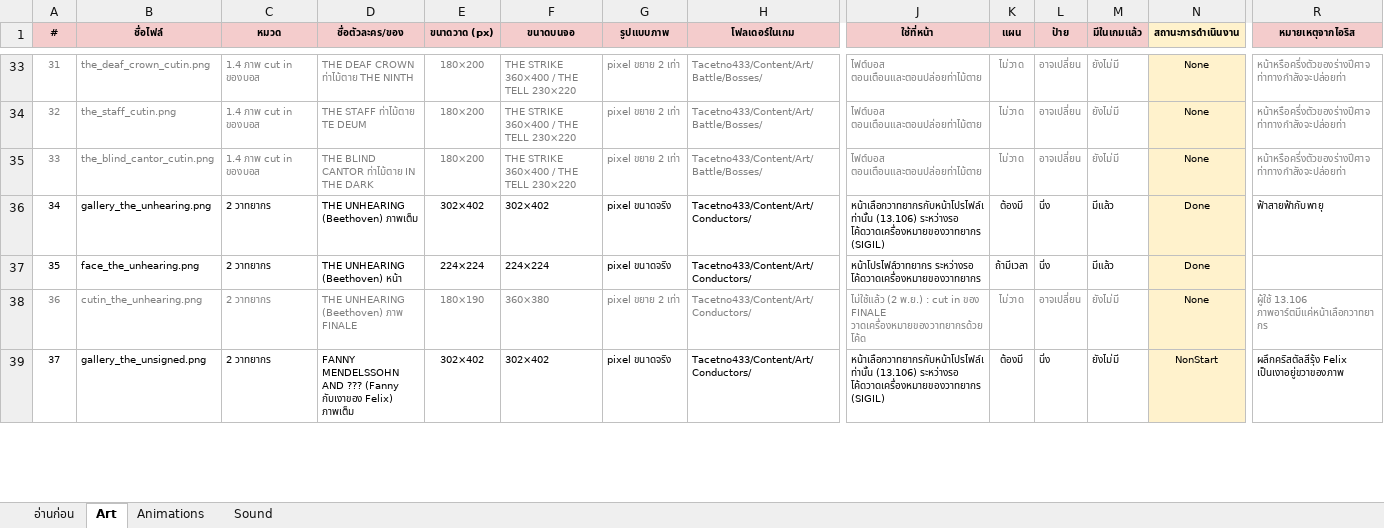
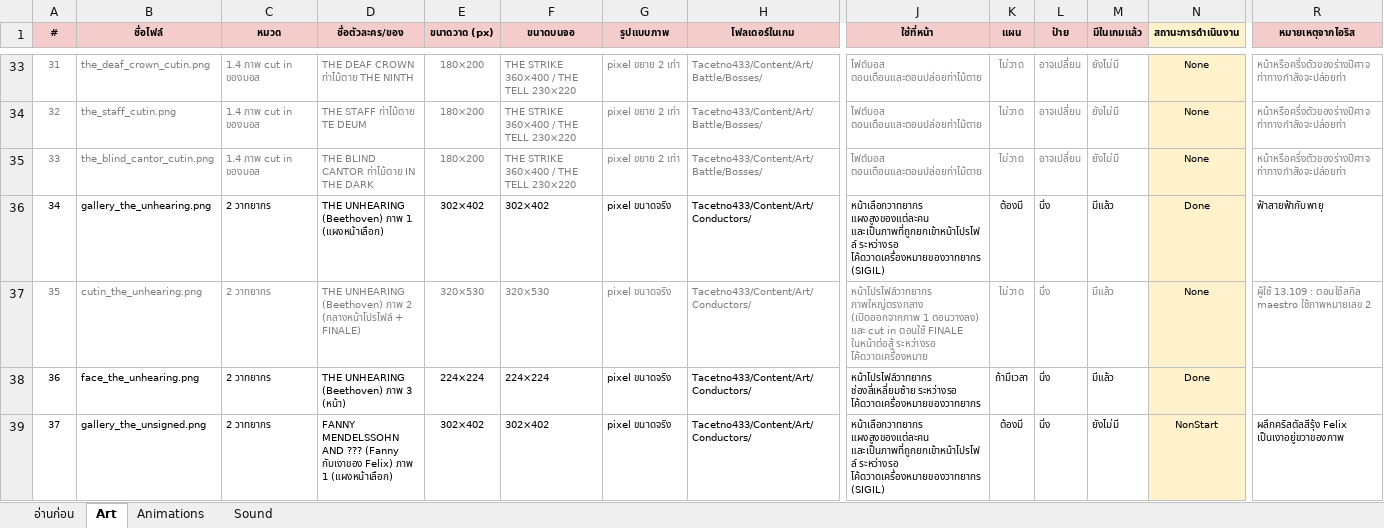
Before and after one commit to JuzJuz03HKR/Alphodite, an Excel workbook: docs/TACET_Asset_List.xlsx, sheet Art, drawn as a sheet; only a part is shown, gaps mark what is left out; values as stored, in another font and other column widths than the file's, no borders; conditional formats not drawn; the diff covers the shown part only; the diff names each change by its address in the sheet, - before the commit and + after, or states it on an @@ line.

```diff
--- a/docs/TACET_Asset_List.xlsx (sheet Art)
+++ b/docs/TACET_Asset_List.xlsx (sheet Art)
-D36 (ชื่อตัวละคร/ของ): THE UNHEARING (Beethoven) ภาพเต็ม
+D36 (ชื่อตัวละคร/ของ): THE UNHEARING (Beethoven) ภาพ 1 (แผงหน้าเลือก)
-J36 (ใช้ที่หน้า): หน้าเลือกวาทยากรกับหน้าโปรไฟล์เท่านั้น (13.106) ระหว่างรอ โค้ดวาดเครื่องหมายของวาทยากร…
+J36 (ใช้ที่หน้า): หน้าเลือกวาทยากร แผงสูงของแต่ละคน และเป็นภาพที่ถูกยกเข้าหน้าโปรไฟล์ ระหว่างรอ โค้ดวาดเครื่องหมายของวาทยากร…
-A37:M37 text colour: black
+A37:M37 text colour: #7F7F7F
-B37 (ชื่อไฟล์): face_the_unhearing.png
+B37 (ชื่อไฟล์): cutin_the_unhearing.png
-D37 (ชื่อตัวละคร/ของ): THE UNHEARING (Beethoven) หน้า
+D37 (ชื่อตัวละคร/ของ): THE UNHEARING (Beethoven) ภาพ 2 (กลางหน้าโปรไฟล์ + FINALE)
-E37 (ขนาดวาด (px)): 224×224
+E37 (ขนาดวาด (px)): 320×530
-F37 (ขนาดบนจอ): 224×224
+F37 (ขนาดบนจอ): 320×530
-J37 (ใช้ที่หน้า): หน้าโปรไฟล์วาทยากร ระหว่างรอ โค้ดวาดเครื่องหมายของวาทยากร
+J37 (ใช้ที่หน้า): หน้าโปรไฟล์วาทยากร ภาพใหญ่ตรงกลาง (เปิดออกจากภาพ 1 ตอนวางลง) และ cut in ตอนใช้ FINALE ในหน้าต่อสู้ ระหว่างรอ โค้ดวาดเครื่องหมาย
-K37 (แผน): ถ้ามีเวลา
+K37 (แผน): ไม่วาด
-N37 (สถานะการดำเนินงาน): Done
+N37 (สถานะการดำเนินงาน): None
-R37 (หมายเหตุจากไอริส): (empty)
+R37 (หมายเหตุจากไอริส): ผู้ใช้ 13.109 : ตอนใช้สกิล maestro ใช้ภาพหมายเลข 2
-A38:M38 text colour: #7F7F7F
+A38:M38 text colour: black
-B38 (ชื่อไฟล์): cutin_the_unhearing.png
+B38 (ชื่อไฟล์): face_the_unhearing.png
-D38 (ชื่อตัวละคร/ของ): THE UNHEARING (Beethoven) ภาพ FINALE
+D38 (ชื่อตัวละคร/ของ): THE UNHEARING (Beethoven) ภาพ 3 (หน้า)
-E38 (ขนาดวาด (px)): 180×190
+E38 (ขนาดวาด (px)): 224×224
-F38 (ขนาดบนจอ): 360×380
+F38 (ขนาดบนจอ): 224×224
-G38 (รูปแบบภาพ): pixel ขยาย 2 เท่า
+G38 (รูปแบบภาพ): pixel ขนาดจริง
-J38 (ใช้ที่หน้า): ไม่ใช้แล้ว (2 พ.ย.) : cut in ของ FINALE วาดเครื่องหมายของวาทยากรด้วยโค้ด
+J38 (ใช้ที่หน้า): หน้าโปรไฟล์วาทยากร ช่องสี่เหลี่ยมซ้าย ระหว่างรอ โค้ดวาดเครื่องหมายของวาทยากร
-K38 (แผน): ไม่วาด
+K38 (แผน): ถ้ามีเวลา
-L38 (ป้าย): อาจเปลี่ยน
+L38 (ป้าย): นิ่ง
-M38 (มีในเกมแล้ว): ยังไม่มี
+M38 (มีในเกมแล้ว): มีแล้ว
-N38 (สถานะการดำเนินงาน): None
+N38 (สถานะการดำเนินงาน): Done
-R38 (หมายเหตุจากไอริส): ผู้ใช้ 13.106 ภาพอาร์ตมีแค่หน้าเลือกวาทยากร
+R38 (หมายเหตุจากไอริส): (empty)
-D39 (ชื่อตัวละคร/ของ): …กับเงาของ Felix) ภาพเต็ม
+D39 (ชื่อตัวละคร/ของ): …กับเงาของ Felix) ภาพ 1 (แผงหน้าเลือก)
-J39 (ใช้ที่หน้า): หน้าเลือกวาทยากรกับหน้าโปรไฟล์เท่านั้น (13.106) ระหว่างรอ โค้ดวาดเครื่องหมายของวาทยากร…
+J39 (ใช้ที่หน้า): หน้าเลือกวาทยากร แผงสูงของแต่ละคน และเป็นภาพที่ถูกยกเข้าหน้าโปรไฟล์ ระหว่างรอ โค้ดวาดเครื่องหมายของวาทยากร…
```
Also changed, not shown: 38 edited cells and cell formats elsewhere in this sheet, 13 other files.
